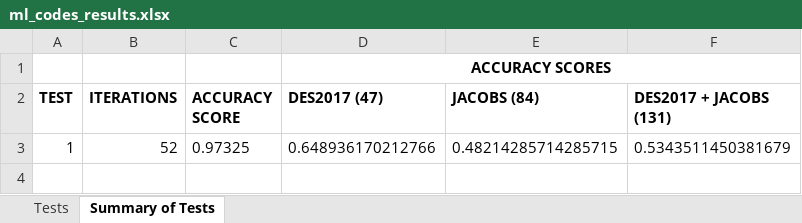
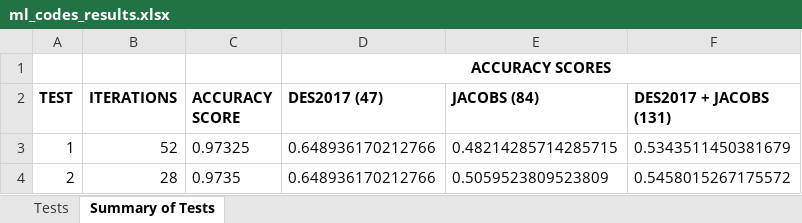
Before and after one commit to Annarien/GravitationalLenses, an Excel workbook: Results /ml_codes_results.xlsx, sheet Summary of Tests, drawn as a sheet; values as stored, in another font and other column widths than the file's, no borders; the diff names each change by its address in the sheet, - before the commit and + after, or states it on an @@ line.

```diff
--- a/Results /ml_codes_results.xlsx (sheet Summary of Tests)
+++ b/Results /ml_codes_results.xlsx (sheet Summary of Tests)
+row 4: 2 | 28 | 0.9735 | 0.648936170212766 | 0.5059523809523809 | 0.5458015267175572
```
Also changed, not shown: sheet Tests, 1 other file.
